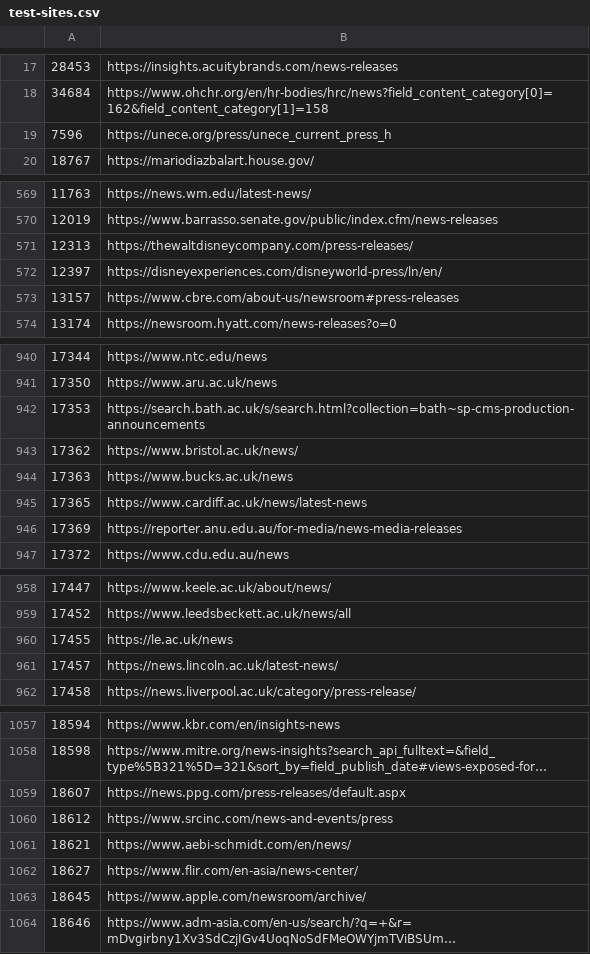
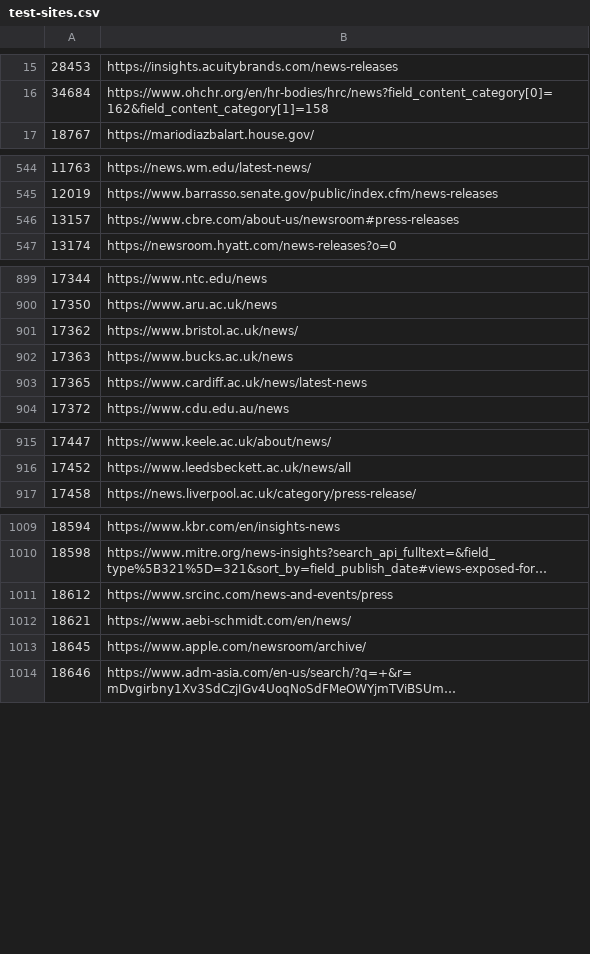
Before and after one commit to Cam-Hak/scrapeV3.2, a CSV file: test-sites.csv, drawn as a sheet; only a part is shown, gaps mark what is left out; long unchanged cells end in …; the diff covers the shown part only; the diff names each change by its address in the sheet, - before the commit and + after, or states it on an @@ line.

```diff
--- a/test-sites.csv
+++ b/test-sites.csv
-row 19: 7596 | https://unece.org/press/unece_current_press_h
-row 571: 12313 | https://thewaltdisneycompany.com/press-releases/
-row 572: 12397 | https://disneyexperiences.com/disneyworld-press/ln/en/
-row 942: 17353 | https://search.bath.ac.uk/s/search.html?collection=bath~sp-cms-production-announcements
-row 946: 17369 | https://reporter.anu.edu.au/for-media/news-media-releases
-row 960: 17455 | https://le.ac.uk/news
-row 961: 17457 | https://news.lincoln.ac.uk/latest-news/
-row 1059: 18607 | https://news.ppg.com/press-releases/default.aspx
-row 1062: 18627 | https://www.flir.com/en-asia/news-center/
```
Also changed, not shown: 49 removed rows elsewhere in this file, strip.csv, 2 other files.
